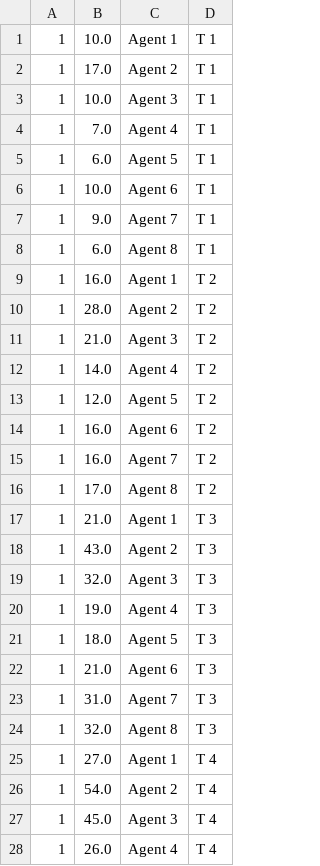
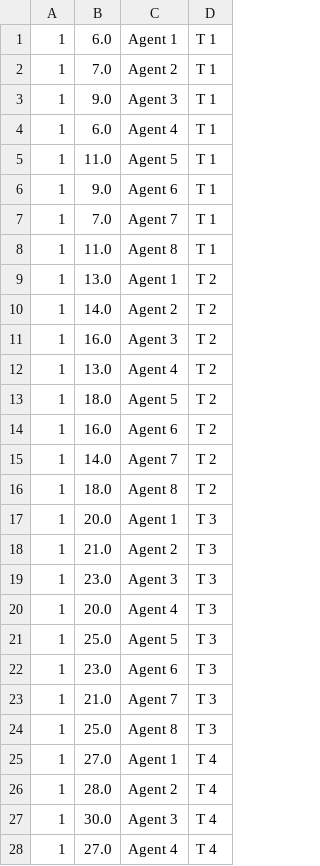
Before and after one commit to jkasante74/ThesisImplementation, a CSV file: HIR/chartInfo.csv, drawn as a sheet; only a part is shown; the diff covers the shown part only.

```diff
--- a/HIR/chartInfo.csv
+++ b/HIR/chartInfo.csv
@@ -1,28 +1,28 @@
-1,10.0,Agent 1,T 1
-1,17.0,Agent 2,T 1
-1,10.0,Agent 3,T 1
-1,7.0,Agent 4,T 1
-1,6.0,Agent 5,T 1
-1,10.0,Agent 6,T 1
-1,9.0,Agent 7,T 1
-1,6.0,Agent 8,T 1
-1,16.0,Agent 1,T 2
-1,28.0,Agent 2,T 2
-1,21.0,Agent 3,T 2
-1,14.0,Agent 4,T 2
-1,12.0,Agent 5,T 2
+1,6.0,Agent 1,T 1
+1,7.0,Agent 2,T 1
+1,9.0,Agent 3,T 1
+1,6.0,Agent 4,T 1
+1,11.0,Agent 5,T 1
+1,9.0,Agent 6,T 1
+1,7.0,Agent 7,T 1
+1,11.0,Agent 8,T 1
+1,13.0,Agent 1,T 2
+1,14.0,Agent 2,T 2
+1,16.0,Agent 3,T 2
+1,13.0,Agent 4,T 2
+1,18.0,Agent 5,T 2
 1,16.0,Agent 6,T 2
-1,16.0,Agent 7,T 2
-1,17.0,Agent 8,T 2
-1,21.0,Agent 1,T 3
-1,43.0,Agent 2,T 3
-1,32.0,Agent 3,T 3
-1,19.0,Agent 4,T 3
-1,18.0,Agent 5,T 3
-1,21.0,Agent 6,T 3
-1,31.0,Agent 7,T 3
-1,32.0,Agent 8,T 3
+1,14.0,Agent 7,T 2
+1,18.0,Agent 8,T 2
+1,20.0,Agent 1,T 3
+1,21.0,Agent 2,T 3
+1,23.0,Agent 3,T 3
+1,20.0,Agent 4,T 3
+1,25.0,Agent 5,T 3
+1,23.0,Agent 6,T 3
+1,21.0,Agent 7,T 3
+1,25.0,Agent 8,T 3
 1,27.0,Agent 1,T 4
-1,54.0,Agent 2,T 4
-1,45.0,Agent 3,T 4
-1,26.0,Agent 4,T 4
+1,28.0,Agent 2,T 4
+1,30.0,Agent 3,T 4
+1,27.0,Agent 4,T 4
```
Also changed, not shown: 141 edited cells elsewhere in this file, HIR/SimLeaderBoard.csv, HIR/SimStats.csv, 23 other files.
